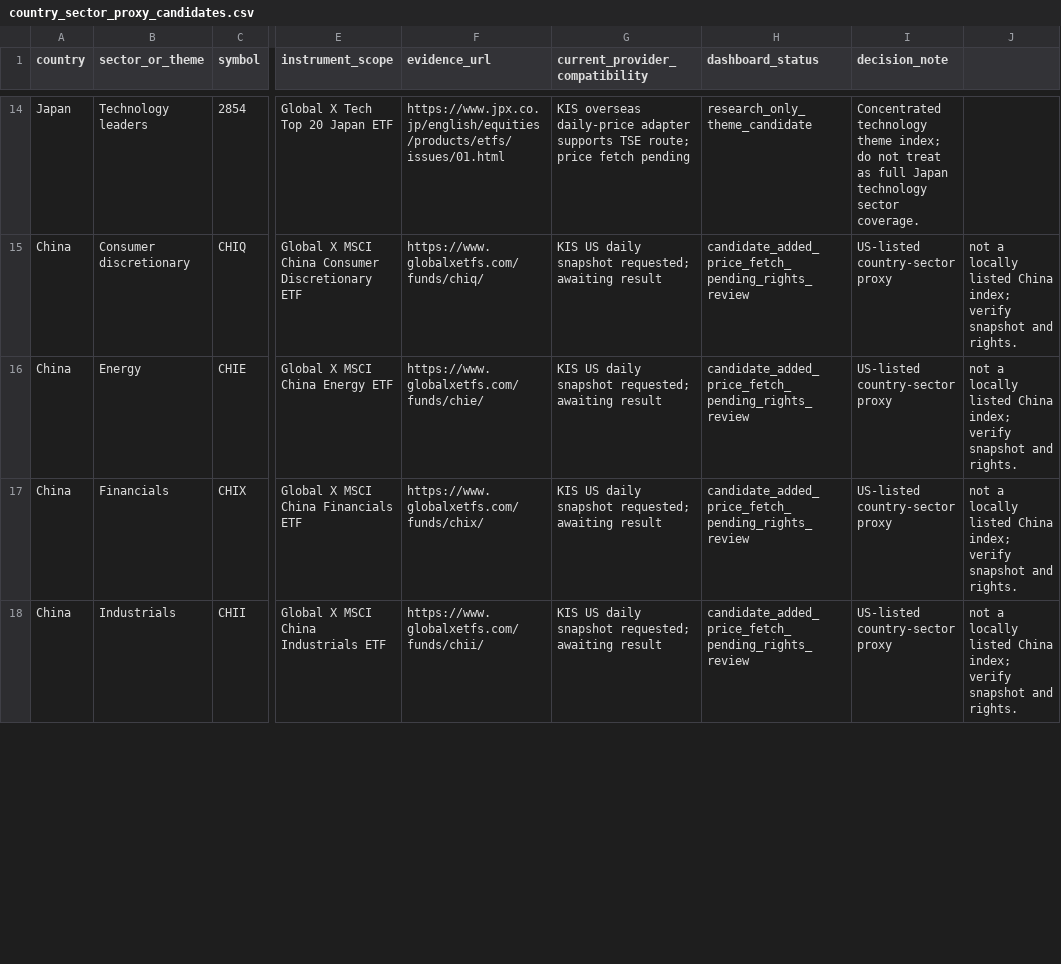
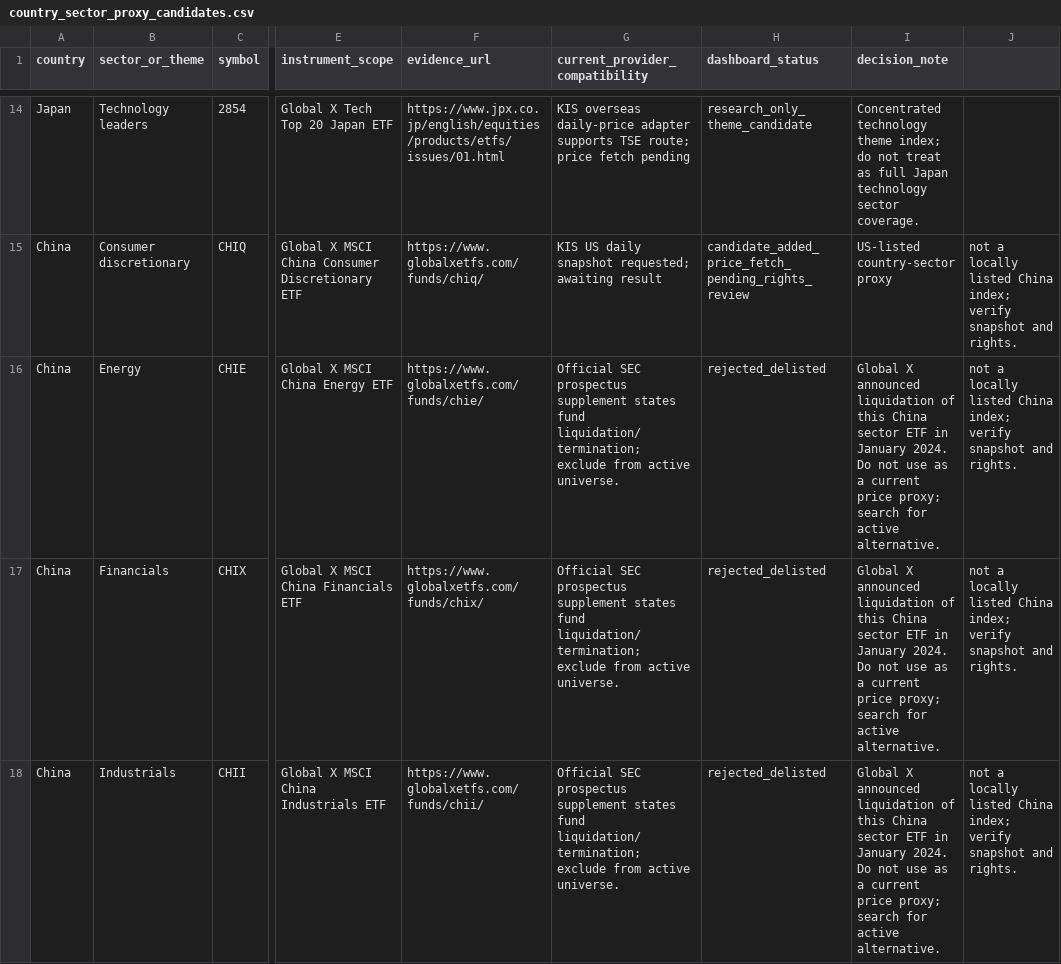
Before and after one commit to wonbosong-arch/global-stage-radar, a CSV file: data/country_sector_proxy_candidates.csv, drawn as a sheet; only a part is shown, gaps mark what is left out; the diff covers the shown part only; the diff names each change by its address in the sheet, - before the commit and + after, or states it on an @@ line.

Commit message:
Reject liquidated China sector ETF candidates

```diff
--- a/data/country_sector_proxy_candidates.csv
+++ b/data/country_sector_proxy_candidates.csv
-G16:G18 (current_provider_compatibility): KIS US daily snapshot requested; awaiting result
+G16:G18 (current_provider_compatibility): Official SEC prospectus supplement states fund liquidation/termination; exclude from active universe.
-H16:H18 (dashboard_status): candidate_added_price_fetch_pending_rights_review
+H16:H18 (dashboard_status): rejected_delisted
-I16:I18 (decision_note): US-listed country-sector proxy
+I16:I18 (decision_note): Global X announced liquidation of this China sector ETF in January 2024. Do not use as a current price proxy; search for active alternative.
```
Also changed, not shown: 21 edited cells elsewhere in this file.
